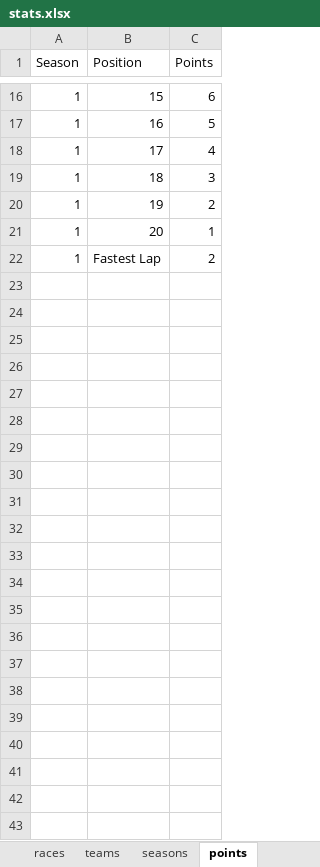
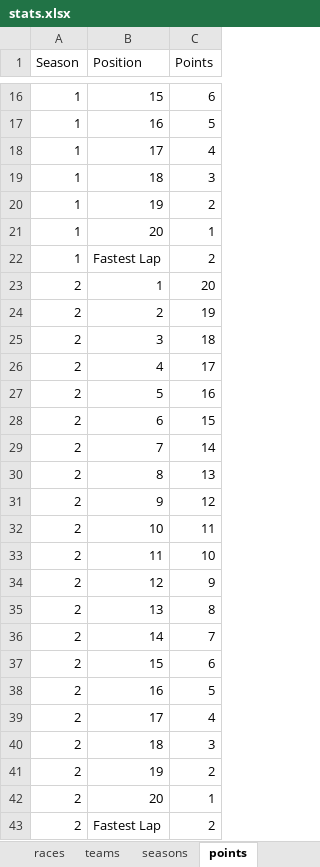
Before and after one commit to franc225/HYPERracing, an Excel workbook: stats.xlsx, sheet points, drawn as a sheet; only a part is shown, gaps mark what is left out; values as stored, in another font and other column widths than the file's, no borders; charts and pictures not drawn; the diff names each change by its address in the sheet, - before the commit and + after, or states it on an @@ line.

Commit message:
Add data and new columns for points calculation

```diff
--- a/stats.xlsx (sheet points)
+++ b/stats.xlsx (sheet points)
+row 23: 2 | 1 | 20
+row 24: 2 | 2 | 19
+row 25: 2 | 3 | 18
+row 26: 2 | 4 | 17
+row 27: 2 | 5 | 16
+row 28: 2 | 6 | 15
+row 29: 2 | 7 | 14
+row 30: 2 | 8 | 13
+row 31: 2 | 9 | 12
+row 32: 2 | 10 | 11
+row 33: 2 | 11 | 10
+row 34: 2 | 12 | 9
+row 35: 2 | 13 | 8
+row 36: 2 | 14 | 7
+row 37: 2 | 15 | 6
+row 38: 2 | 16 | 5
+row 39: 2 | 17 | 4
+row 40: 2 | 18 | 3
+row 41: 2 | 19 | 2
+row 42: 2 | 20 | 1
+row 43: 2 | Fastest Lap | 2
```
Also changed, not shown: sheet results, sheet drivers, sheet seasons, sheet teams, charts or pictures, 1 other file.
